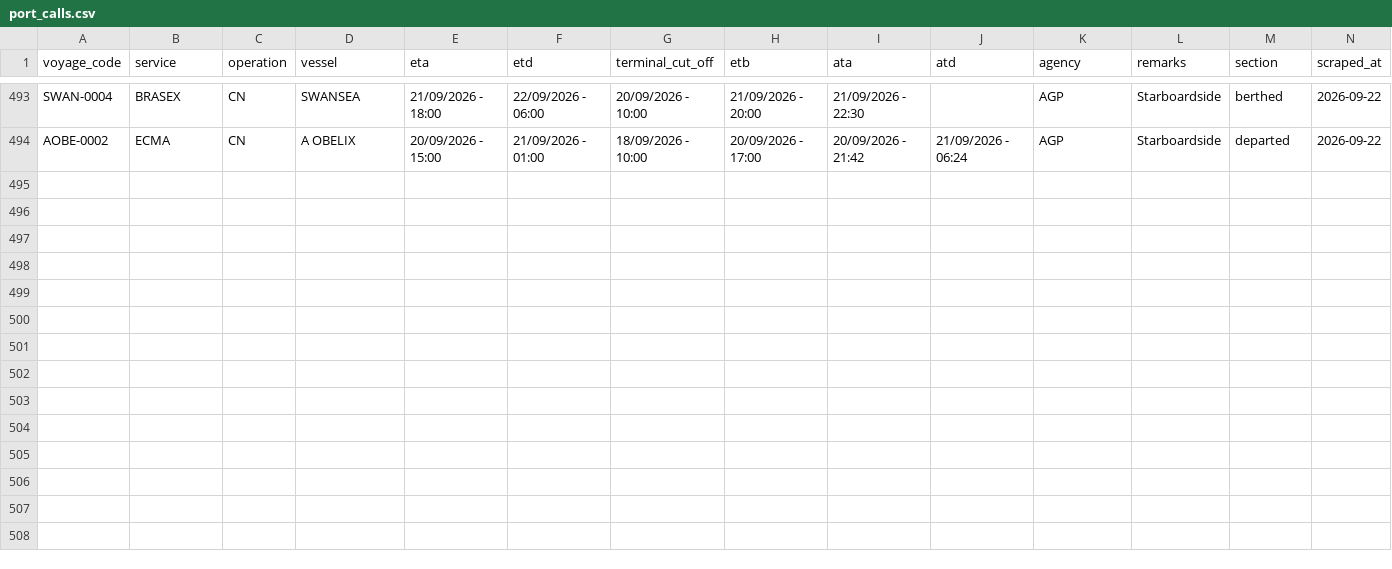
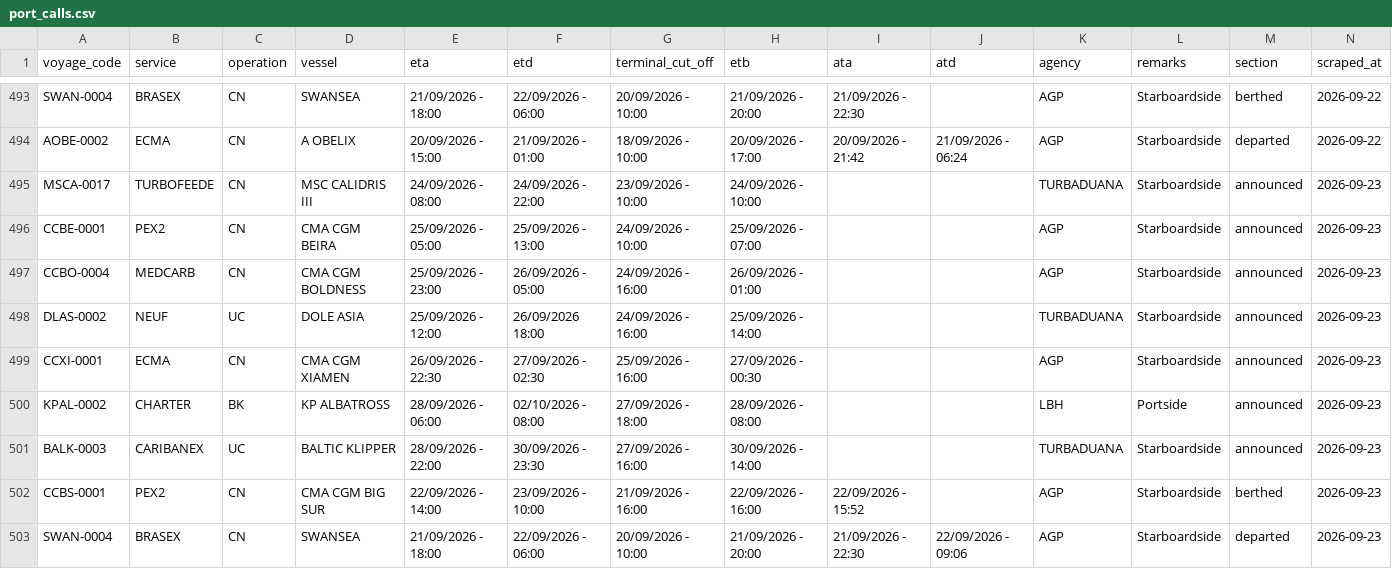
Before and after one commit to flocdr/port-monitor, a CSV file: data/port_calls.csv, drawn as a sheet; only a part is shown, gaps mark what is left out; the diff names each change by its address in the sheet, - before the commit and + after, or states it on an @@ line.

```diff
--- a/data/port_calls.csv
+++ b/data/port_calls.csv
+row 495: MSCA-0017 | TURBOFEEDE | CN | MSC CALIDRIS III | 24/09/2026 - 08:00 | 24/09/2026 - 22:00 | 23/09/2026 - 10:00 | 24/09/2026 - 10:00 |  |  | TURBADUANA | Starboardside | announced | 2026-09-23
+row 496: CCBE-0001 | PEX2 | CN | CMA CGM BEIRA | 25/09/2026 - 05:00 | 25/09/2026 - 13:00 | 24/09/2026 - 10:00 | 25/09/2026 - 07:00 |  |  | AGP | Starboardside | announced | 2026-09-23
+row 497: CCBO-0004 | MEDCARB | CN | CMA CGM BOLDNESS | 25/09/2026 - 23:00 | 26/09/2026 - 05:00 | 24/09/2026 - 16:00 | 26/09/2026 - 01:00 |  |  | AGP | Starboardside | announced | 2026-09-23
+row 498: DLAS-0002 | NEUF | UC | DOLE ASIA | 25/09/2026 - 12:00 | 26/09/2026 18:00 | 24/09/2026 - 16:00 | 25/09/2026 - 14:00 |  |  | TURBADUANA | Starboardside | announced | 2026-09-23
+row 499: CCXI-0001 | ECMA | CN | CMA CGM XIAMEN | 26/09/2026 - 22:30 | 27/09/2026 - 02:30 | 25/09/2026 - 16:00 | 27/09/2026 - 00:30 |  |  | AGP | Starboardside | announced | 2026-09-23
+row 500: KPAL-0002 | CHARTER | BK | KP ALBATROSS | 28/09/2026 - 06:00 | 02/10/2026 - 08:00 | 27/09/2026 - 18:00 | 28/09/2026 - 08:00 |  |  | LBH | Portside | announced | 2026-09-23
+row 501: BALK-0003 | CARIBANEX | UC | BALTIC KLIPPER | 28/09/2026 - 22:00 | 30/09/2026 - 23:30 | 27/09/2026 - 16:00 | 30/09/2026 - 14:00 |  |  | TURBADUANA | Starboardside | announced | 2026-09-23
+row 502: CCBS-0001 | PEX2 | CN | CMA CGM BIG SUR | 22/09/2026 - 14:00 | 23/09/2026 - 10:00 | 21/09/2026 - 16:00 | 22/09/2026 - 16:00 | 22/09/2026 - 15:52 |  | AGP | Starboardside | berthed | 2026-09-23
+row 503: SWAN-0004 | BRASEX | CN | SWANSEA | 21/09/2026 - 18:00 | 22/09/2026 - 06:00 | 20/09/2026 - 10:00 | 21/09/2026 - 20:00 | 21/09/2026 - 22:30 | 22/09/2026 - 09:06 | AGP | Starboardside | departed | 2026-09-23
```
Also changed, not shown: 1 other file.
